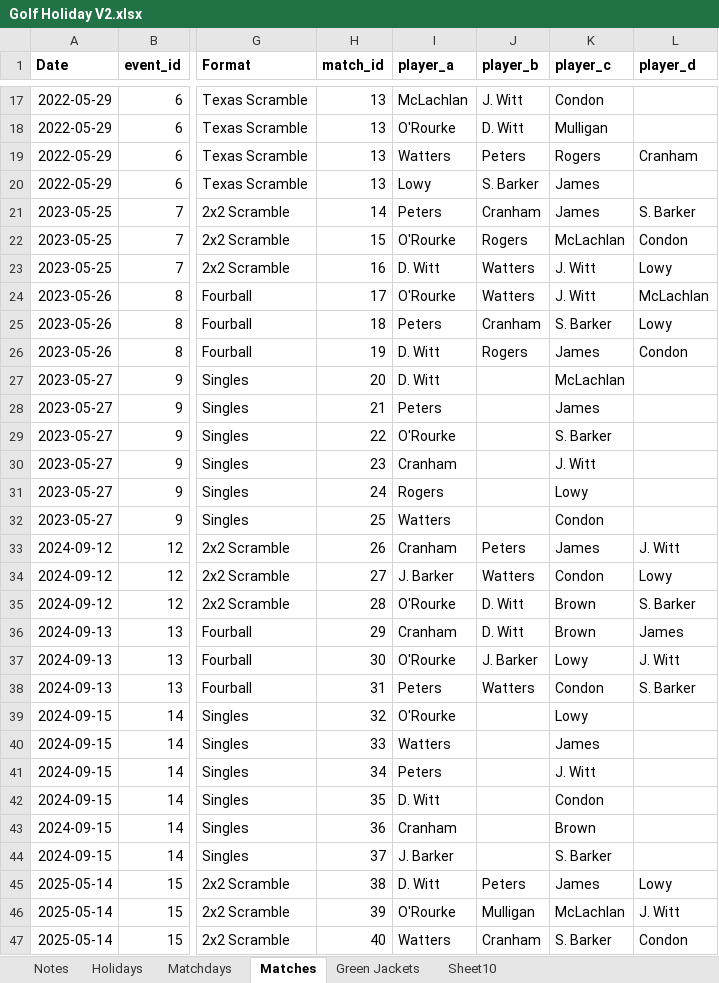
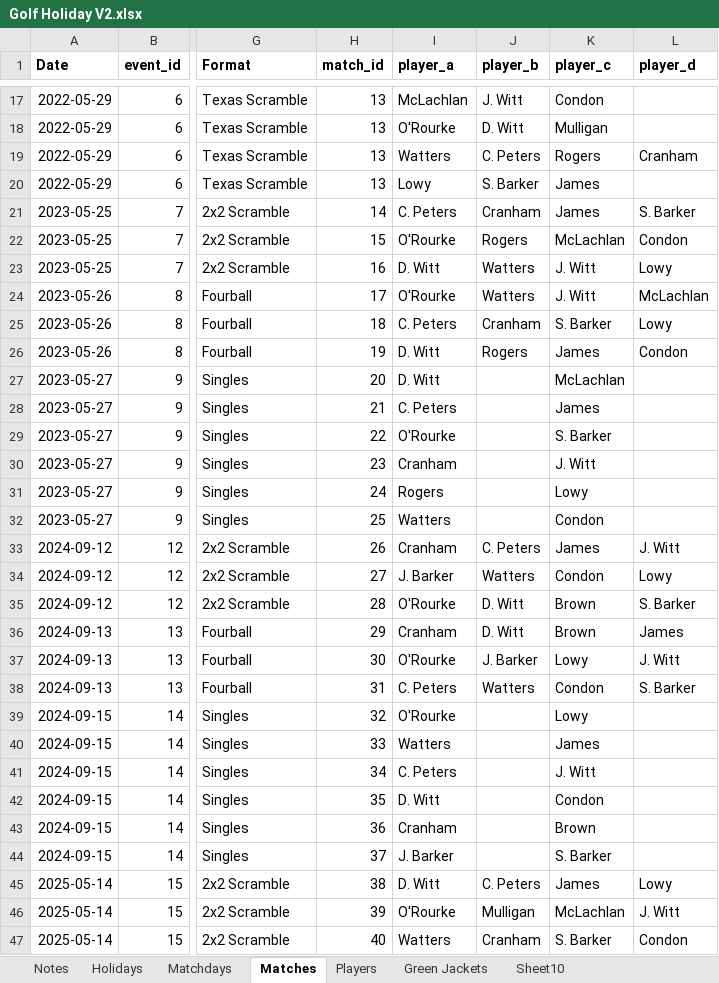
Before and after one commit to camwatters/golf-holiday-stats, an Excel workbook: Golf Holiday V2.xlsx, sheet Matches, drawn as a sheet; only a part is shown, gaps mark what is left out; values as stored, in another font and other column widths than the file's, no borders; charts and pictures not drawn; the diff covers the shown part only; the diff names each change by its address in the sheet, - before the commit and + after, or states it on an @@ line.

```diff
--- a/Golf Holiday V2.xlsx (sheet Matches)
+++ b/Golf Holiday V2.xlsx (sheet Matches)
+sheet tab: Players
-J19 (player_b): Peters
+J19 (player_b): C. Peters
-I21 (player_a): Peters
+I21 (player_a): C. Peters
-I25 (player_a): Peters
+I25 (player_a): C. Peters
-I28 (player_a): Peters
+I28 (player_a): C. Peters
-J33 (player_b): Peters
+J33 (player_b): C. Peters
-I38 (player_a): Peters
+I38 (player_a): C. Peters
-I41 (player_a): Peters
+I41 (player_a): C. Peters
-J45 (player_b): Peters
+J45 (player_b): C. Peters
```
Also changed, not shown: 5 edited cells elsewhere in this sheet, sheet Green Jackets, sheet Notes, sheet Sheet10, sheet Matchdays, charts or pictures, 4 other files.
